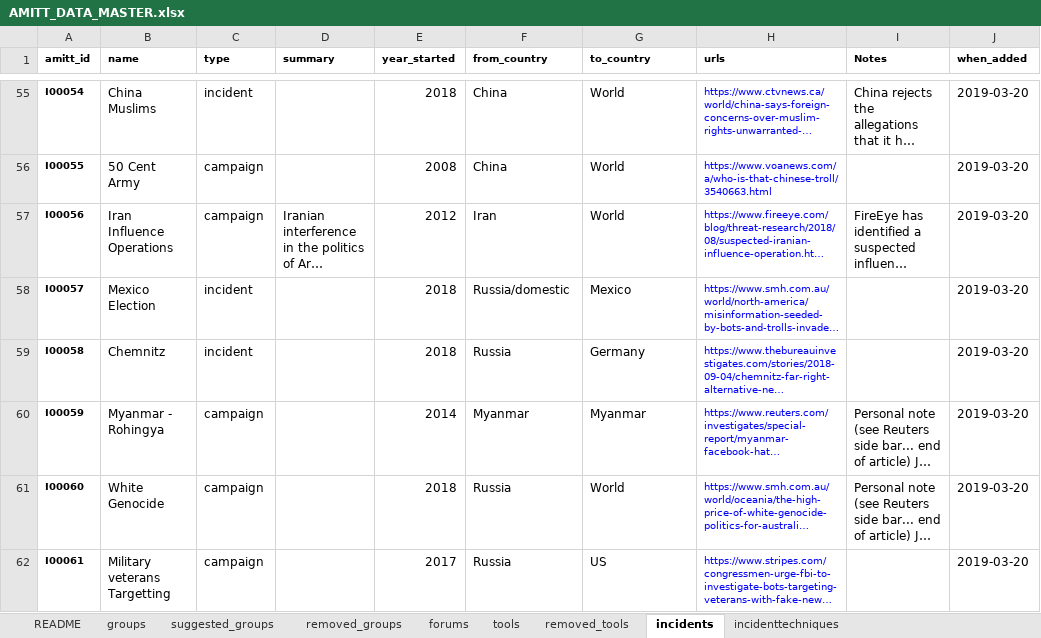
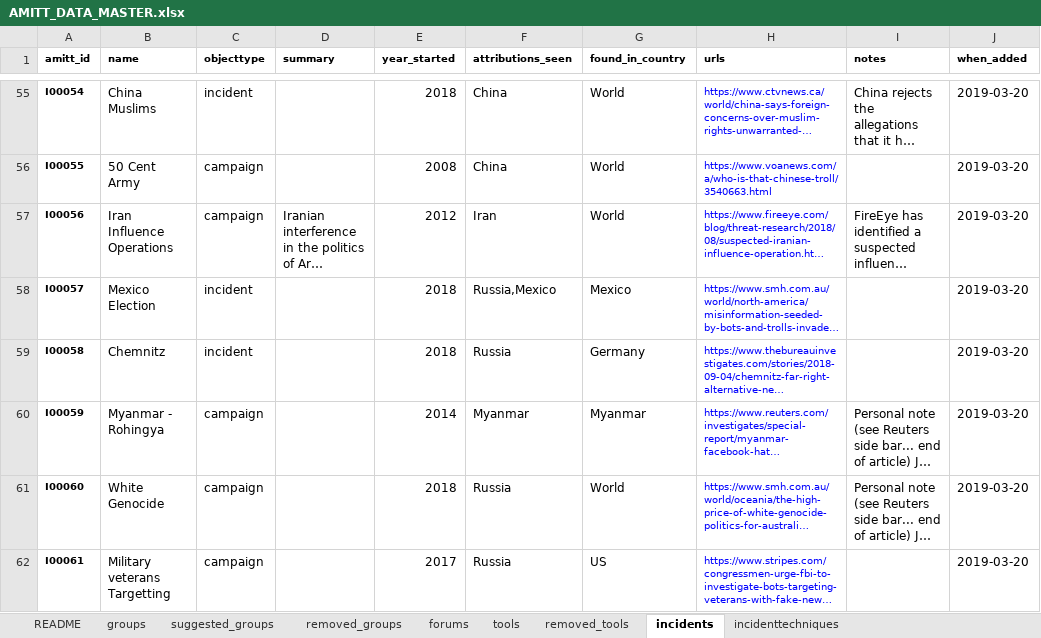
Before and after one commit to cogsec-collaborative/AMITT, an Excel workbook: AMITT_MASTER_DATA/AMITT_DATA_MASTER.xlsx, sheet incidents, drawn as a sheet; only a part is shown, gaps mark what is left out; long unchanged cells end in …; values as stored, in another font and other column widths than the file's, no borders; the diff covers the shown part only; the diff names each change by its address in the sheet, - before the commit and + after, or states it on an @@ line.

```diff
--- a/AMITT_MASTER_DATA/AMITT_DATA_MASTER.xlsx (sheet incidents)
+++ b/AMITT_MASTER_DATA/AMITT_DATA_MASTER.xlsx (sheet incidents)
-C1: type
+C1: objecttype
-F1: from_country
+F1: attributions_seen
-G1: to_country
+G1: found_in_country
-I1: Notes
+I1: notes
-F58 (attributions_seen): Russia/domestic
+F58 (attributions_seen): Russia,Mexico
```
Also changed, not shown: 8 edited cells elsewhere in this sheet, sheet tools, sheet groups, sheet forums, AMITT_MASTER_DATA/AMITT_FRAMEWORKS_MASTER.xlsx, 2 other files.
